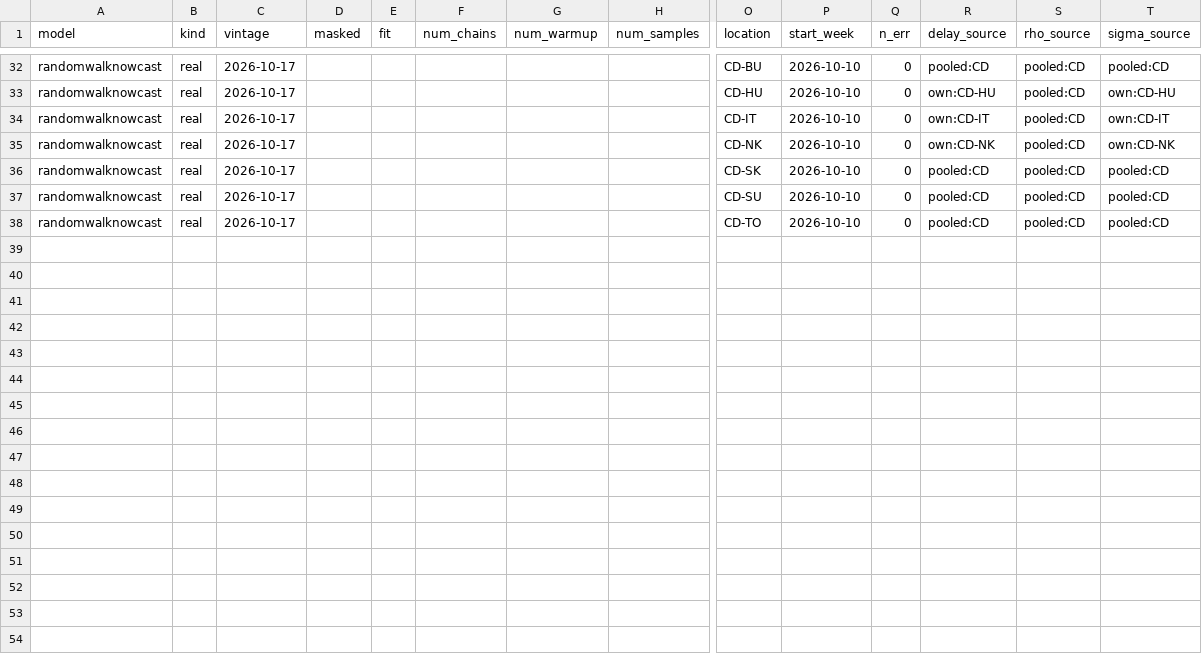
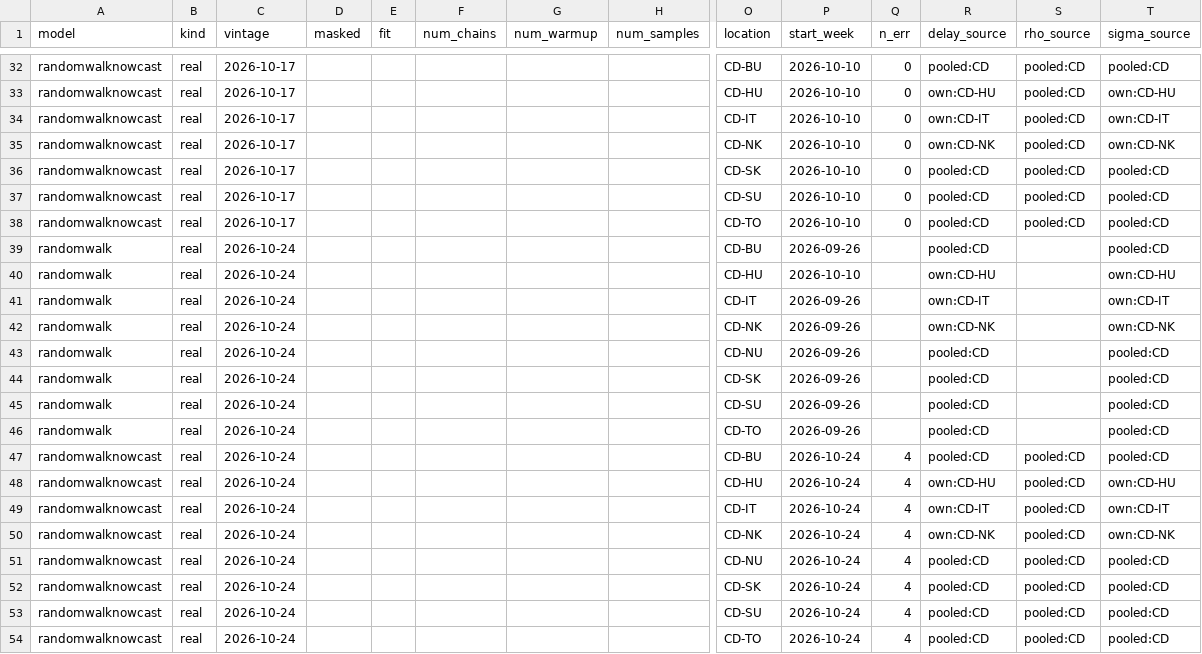
Before and after one commit to seabbs/BDBVHubRenewal, a CSV file: results/backtest-fits.csv, drawn as a sheet; only a part is shown, gaps mark what is left out; rows hold the shown columns only; the diff names each change by its address in the sheet, - before the commit and + after, or states it on an @@ line.

Commit message:
Refresh results with the 2026-11-01 release

```diff
--- a/results/backtest-fits.csv
+++ b/results/backtest-fits.csv
+row 39: randomwalk | real | 2026-10-24 |  |  |  |  |  | CD-BU | 2026-09-26 |  | pooled:CD |  | pooled:CD
+row 40: randomwalk | real | 2026-10-24 |  |  |  |  |  | CD-HU | 2026-10-10 |  | own:CD-HU |  | own:CD-HU
+row 41: randomwalk | real | 2026-10-24 |  |  |  |  |  | CD-IT | 2026-09-26 |  | own:CD-IT |  | own:CD-IT
+row 42: randomwalk | real | 2026-10-24 |  |  |  |  |  | CD-NK | 2026-09-26 |  | own:CD-NK |  | own:CD-NK
+row 43: randomwalk | real | 2026-10-24 |  |  |  |  |  | CD-NU | 2026-09-26 |  | pooled:CD |  | pooled:CD
+row 44: randomwalk | real | 2026-10-24 |  |  |  |  |  | CD-SK | 2026-09-26 |  | pooled:CD |  | pooled:CD
+row 45: randomwalk | real | 2026-10-24 |  |  |  |  |  | CD-SU | 2026-09-26 |  | pooled:CD |  | pooled:CD
+row 46: randomwalk | real | 2026-10-24 |  |  |  |  |  | CD-TO | 2026-09-26 |  | pooled:CD |  | pooled:CD
+row 47: randomwalknowcast | real | 2026-10-24 |  |  |  |  |  | CD-BU | 2026-10-24 | 4 | pooled:CD | pooled:CD | pooled:CD
+row 48: randomwalknowcast | real | 2026-10-24 |  |  |  |  |  | CD-HU | 2026-10-24 | 4 | own:CD-HU | pooled:CD | own:CD-HU
+row 49: randomwalknowcast | real | 2026-10-24 |  |  |  |  |  | CD-IT | 2026-10-24 | 4 | own:CD-IT | pooled:CD | own:CD-IT
+row 50: randomwalknowcast | real | 2026-10-24 |  |  |  |  |  | CD-NK | 2026-10-24 | 4 | own:CD-NK | pooled:CD | own:CD-NK
+row 51: randomwalknowcast | real | 2026-10-24 |  |  |  |  |  | CD-NU | 2026-10-24 | 4 | pooled:CD | pooled:CD | pooled:CD
+row 52: randomwalknowcast | real | 2026-10-24 |  |  |  |  |  | CD-SK | 2026-10-24 | 4 | pooled:CD | pooled:CD | pooled:CD
+row 53: randomwalknowcast | real | 2026-10-24 |  |  |  |  |  | CD-SU | 2026-10-24 | 4 | pooled:CD | pooled:CD | pooled:CD
+row 54: randomwalknowcast | real | 2026-10-24 |  |  |  |  |  | CD-TO | 2026-10-24 | 4 | pooled:CD | pooled:CD | pooled:CD
```
Also changed, not shown: results/nowcast-origins.csv, results/recovery-scores.csv, 11 other files.
